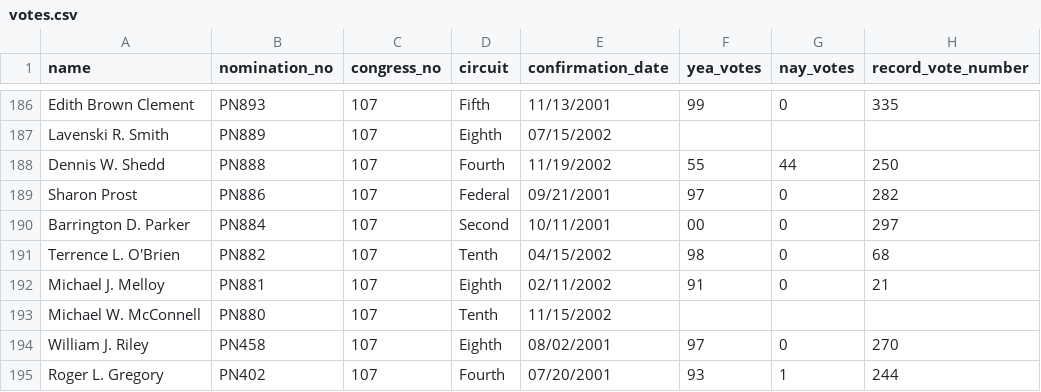
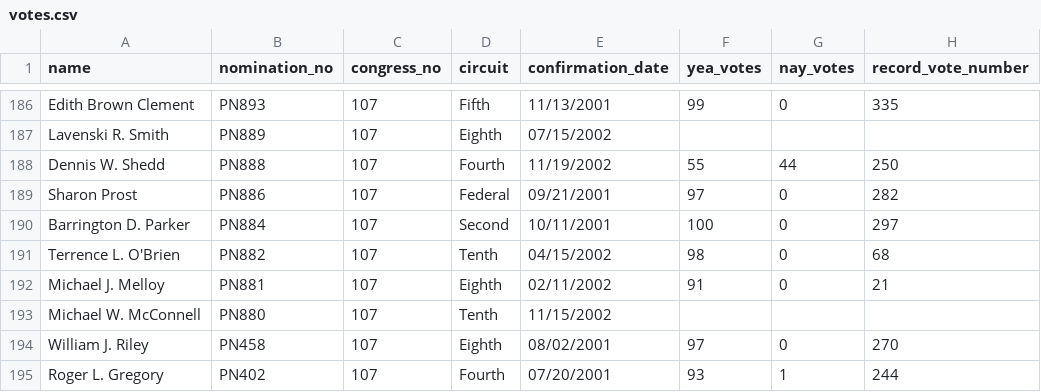
Before and after one commit to laurabejder/federal-judges-appointment, a CSV file: votes.csv, drawn as a sheet; only a part is shown, gaps mark what is left out.

```diff
--- a/votes.csv
+++ b/votes.csv
@@ -189,3 +189,3 @@ Dennis W. Shedd,PN888,107,Fourth,11/19/2002,55,44,250
 Sharon Prost,PN886,107,Federal,09/21/2001,97,0,282
-Barrington D. Parker,PN884,107,Second,10/11/2001,00,0,297
+Barrington D. Parker,PN884,107,Second,10/11/2001,100,0,297
 Terrence L. O'Brien,PN882,107,Tenth,04/15/2002,98,0,68
```
Also changed, not shown: data.csv, voteinfo.csv, 10 other files.
